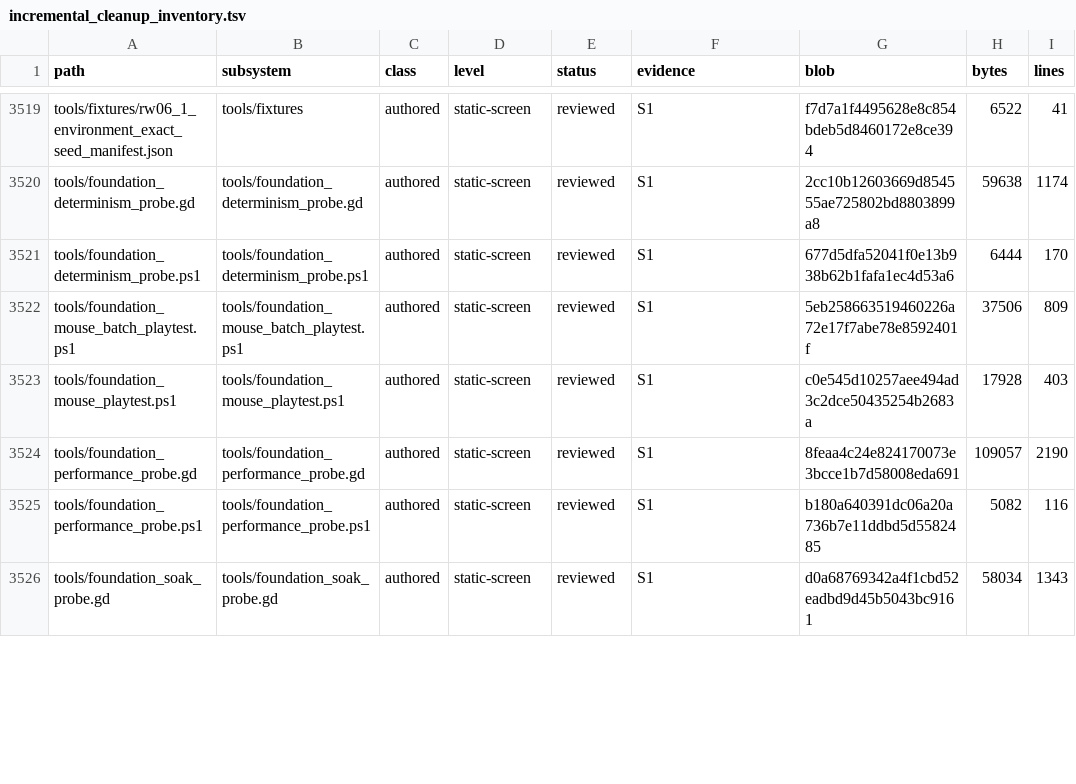
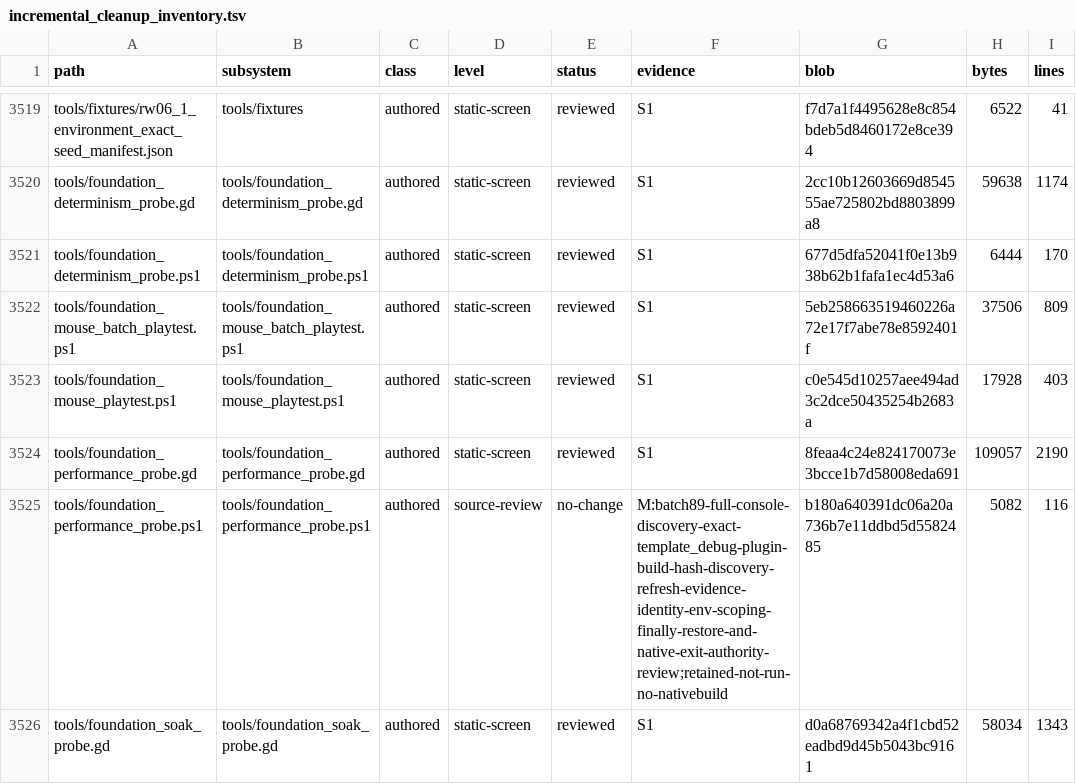
Before and after one commit to erikjpet/BeatTheHouse, a TSV file: docs/testing/incremental_cleanup_inventory.tsv, drawn as a sheet; only a part is shown, gaps mark what is left out; the diff covers the shown part only.

Commit message:
docs: record capture launcher and continuation test review
Record14 full source reviews with no code changes. Preserve standalone launch contracts, evidence criteria, deterministic audio fixtures, owned capture cleanup, serialized qualification and real terminal Continue regressions. No runtime suites rerun.

```diff
--- a/docs/testing/incremental_cleanup_inventory.tsv
+++ b/docs/testing/incremental_cleanup_inventory.tsv
@@ -3524,3 +3524,3 @@ tools/foundation_mouse_playtest.ps1	tools/foundation_mouse_playtest.ps1	authored
 tools/foundation_performance_probe.gd	tools/foundation_performance_probe.gd	authored	static-screen	reviewed	S1	8feaa4c24e824170073e3bcce1b7d58008eda691	109057	2190
-tools/foundation_performance_probe.ps1	tools/foundation_performance_probe.ps1	authored	static-screen	reviewed	S1	b180a640391dc06a20a736b7e11ddbd5d5582485	5082	116
+tools/foundation_performance_probe.ps1	tools/foundation_performance_probe.ps1	authored	source-review	no-change	M:batch89-full-console-discovery-exact-template_debug-plugin-build-hash-discovery-refresh-evidence-identity-env-scoping-finally-restore-and-native-exit-authority-review;retained-not-run-no-nativebuild	b180a640391dc06a20a736b7e11ddbd5d5582485	5082	116
 tools/foundation_soak_probe.gd	tools/foundation_soak_probe.gd	authored	static-screen	reviewed	S1	d0a68769342a4f1cbd52eadbd9d45b5043bc9161	58034	1343
```
Also changed, not shown: 44 edited cells elsewhere in this file, 1 other file.
